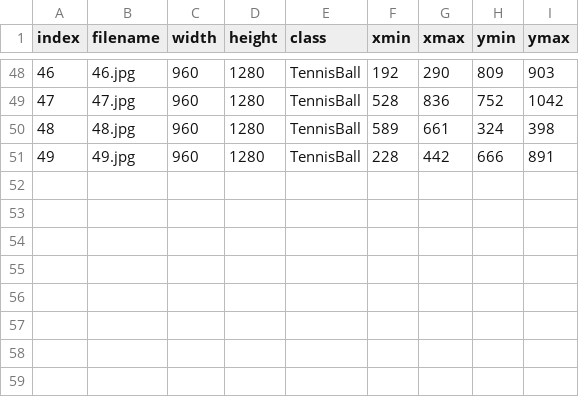
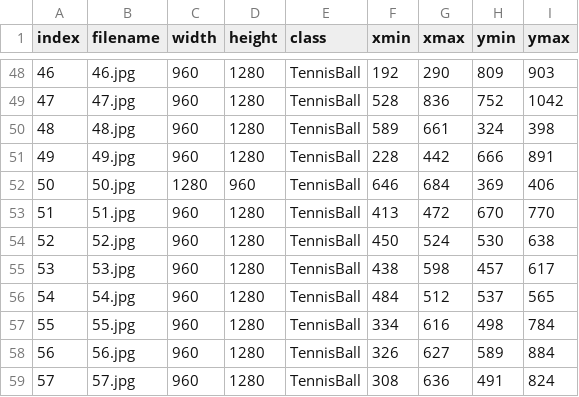
Before and after one commit to huskyroboticsteam/Tennisball, a CSV file: data/testing/testing.csv, drawn as a sheet; only a part is shown, gaps mark what is left out.

```diff
--- a/data/testing/testing.csv
+++ b/data/testing/testing.csv
@@ -51 +51,9 @@ index,filename,width,height,class,xmin,xmax,ymin,ymax
 49,49.jpg,960,1280,TennisBall,228,442,666,891
+50,50.jpg,1280,960,TennisBall,646,684,369,406
+51,51.jpg,960,1280,TennisBall,413,472,670,770
+52,52.jpg,960,1280,TennisBall,450,524,530,638
+53,53.jpg,960,1280,TennisBall,438,598,457,617
+54,54.jpg,960,1280,TennisBall,484,512,537,565
+55,55.jpg,960,1280,TennisBall,334,616,498,784
+56,56.jpg,960,1280,TennisBall,326,627,589,884
+57,57.jpg,960,1280,TennisBall,308,636,491,824
```
Also changed, not shown: data/training/training.csv, 55 other files.
